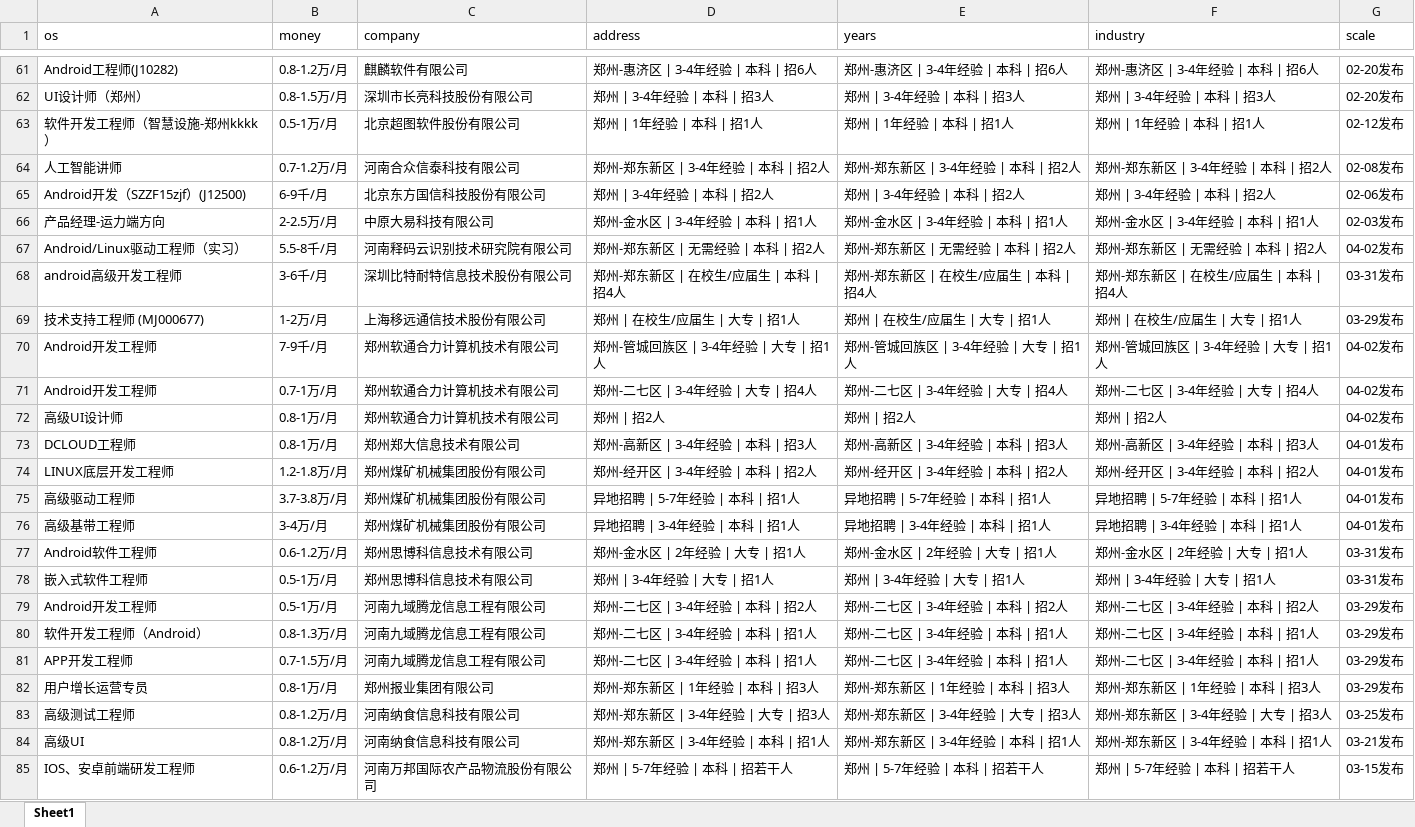
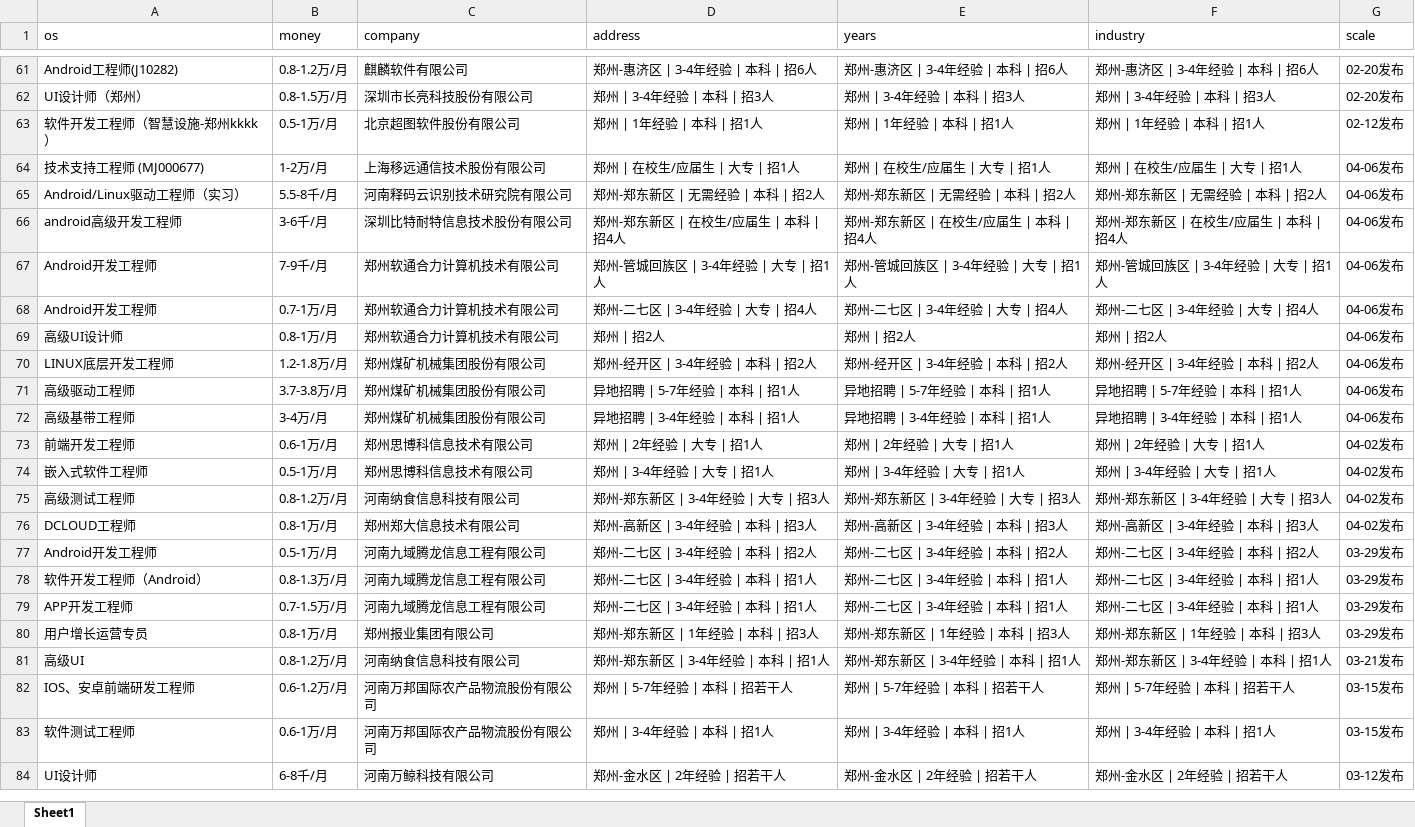
Before and after one commit to leigong2/AskQuastionApp, an Excel workbook: app/src/main/assets/【郑州,android招聘，求职】-前程无忧.xlsx, sheet Sheet1, drawn as a sheet; only a part is shown, gaps mark what is left out; the shorter side is filled out with more unchanged rows; values as stored, in another font and other column widths than the file's, no borders; removed rows and columns are numbered as before the commit, all else as after; the diff covers the shown part only; the diff names each change by its address in the sheet, - before the commit and + after, or states it on an @@ line.

```diff
--- a/app/src/main/assets/【郑州,android招聘，求职】-前程无忧.xlsx (sheet Sheet1)
+++ b/app/src/main/assets/【郑州,android招聘，求职】-前程无忧.xlsx (sheet Sheet1)
-row 64: 人工智能讲师 | 0.7-1.2万/月 | 河南合众信泰科技有限公司 | 郑州-郑东新区 | 3-4年经验 | 本科 | 招2人 | 郑州-郑东新区 | 3-4年经验 | 本科 | 招2人 | 郑州-郑东新区 | 3-4年经验 | 本科 | 招2人 | 02-08发布
-row 65: Android开发（SZZF15zjf）(J12500) | 6-9千/月 | 北京东方国信科技股份有限公司 | 郑州 | 3-4年经验 | 本科 | 招2人 | 郑州 | 3-4年经验 | 本科 | 招2人 | 郑州 | 3-4年经验 | 本科 | 招2人 | 02-06发布
-row 66: 产品经理-运力端方向 | 2-2.5万/月 | 中原大易科技有限公司 | 郑州-金水区 | 3-4年经验 | 本科 | 招1人 | 郑州-金水区 | 3-4年经验 | 本科 | 招1人 | 郑州-金水区 | 3-4年经验 | 本科 | 招1人 | 02-03发布
+row 64: 技术支持工程师 (MJ000677) | 1-2万/月 | 上海移远通信技术股份有限公司 | 郑州 | 在校生/应届生 | 大专 | 招1人 | 郑州 | 在校生/应届生 | 大专 | 招1人 | 郑州 | 在校生/应届生 | 大专 | 招1人 | 04-06发布
-G65 (scale): 04-02发布
+G65 (scale): 04-06发布
-G66 (scale): 03-31发布
+G66 (scale): 04-06发布
-row 69: 技术支持工程师 (MJ000677) | 1-2万/月 | 上海移远通信技术股份有限公司 | 郑州 | 在校生/应届生 | 大专 | 招1人 | 郑州 | 在校生/应届生 | 大专 | 招1人 | 郑州 | 在校生/应届生 | 大专 | 招1人 | 03-29发布
-G67:G69 (scale): 04-02发布
+G67:G69 (scale): 04-06发布
-row 73: DCLOUD工程师 | 0.8-1万/月 | 郑州郑大信息技术有限公司 | 郑州-高新区 | 3-4年经验 | 本科 | 招3人 | 郑州-高新区 | 3-4年经验 | 本科 | 招3人 | 郑州-高新区 | 3-4年经验 | 本科 | 招3人 | 04-01发布
-G70:G72 (scale): 04-01发布
+G70:G72 (scale): 04-06发布
-A73 (os): Android软件工程师
+A73 (os): 前端开发工程师
-B73 (money): 0.6-1.2万/月
+B73 (money): 0.6-1万/月
-D73 (address): 郑州-金水区 | 2年经验 | 大专 | 招1人
+D73 (address): 郑州 | 2年经验 | 大专 | 招1人
-E73 (years): 郑州-金水区 | 2年经验 | 大专 | 招1人
+E73 (years): 郑州 | 2年经验 | 大专 | 招1人
-F73 (industry): 郑州-金水区 | 2年经验 | 大专 | 招1人
+F73 (industry): 郑州 | 2年经验 | 大专 | 招1人
-G73:G74 (scale): 03-31发布
+G73:G74 (scale): 04-02发布
+row 75: 高级测试工程师 | 0.8-1.2万/月 | 河南纳食信息科技有限公司 | 郑州-郑东新区 | 3-4年经验 | 大专 | 招3人 | 郑州-郑东新区 | 3-4年经验 | 大专 | 招3人 | 郑州-郑东新区 | 3-4年经验 | 大专 | 招3人 | 04-02发布
+row 76: DCLOUD工程师 | 0.8-1万/月 | 郑州郑大信息技术有限公司 | 郑州-高新区 | 3-4年经验 | 本科 | 招3人 | 郑州-高新区 | 3-4年经验 | 本科 | 招3人 | 郑州-高新区 | 3-4年经验 | 本科 | 招3人 | 04-02发布
-row 83: 高级测试工程师 | 0.8-1.2万/月 | 河南纳食信息科技有限公司 | 郑州-郑东新区 | 3-4年经验 | 大专 | 招3人 | 郑州-郑东新区 | 3-4年经验 | 大专 | 招3人 | 郑州-郑东新区 | 3-4年经验 | 大专 | 招3人 | 03-25发布
```
Also changed, not shown: 21 added rows, 21 removed rows and 4 edited cells elsewhere in this sheet, app/src/main/assets/「郑州招聘信息」郑州招聘网 - BOSS直聘.xlsx, app/src/main/assets/【郑州招聘信息_郑州招聘_郑州招聘网】-郑州猎聘.xlsx, 4 other files.
